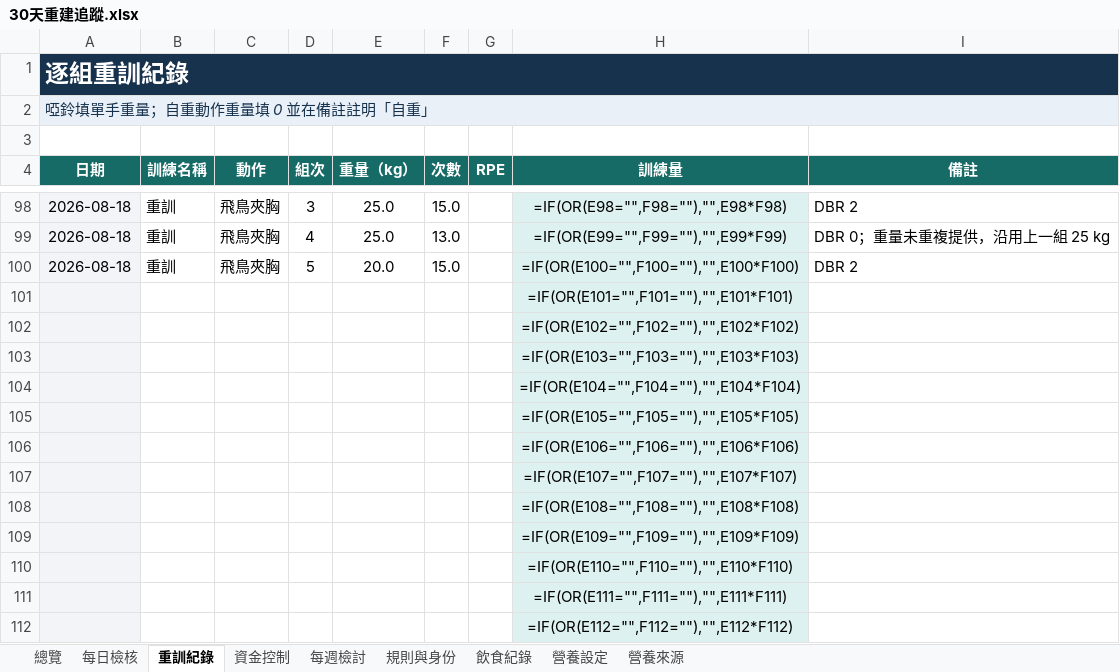
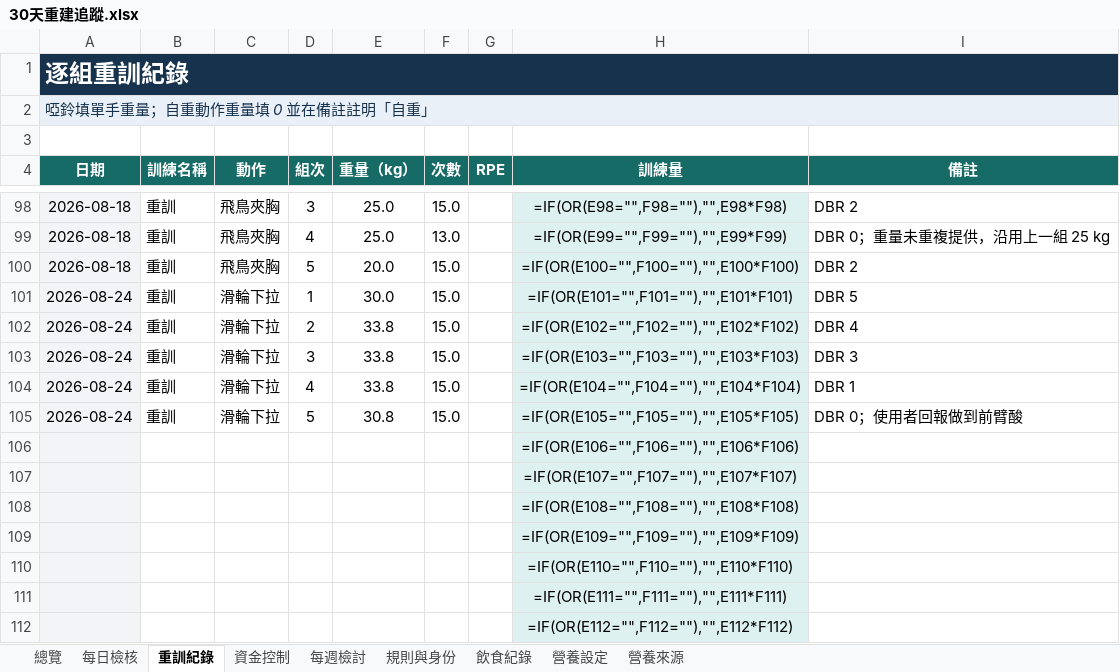
Before and after one commit to asadman1523/30-day-reset-tracker, an Excel workbook: 30天重建追蹤.xlsx, sheet 重訓紀錄, drawn as a sheet; only a part is shown, gaps mark what is left out; values as stored, in another font and other column widths than the file's, no borders; formulas without a stored value are shown as written; removed rows and columns are numbered as before the commit, all else as after; the diff names each change by its address in the sheet, - before the commit and + after, or states it on an @@ line.

```diff
--- a/30天重建追蹤.xlsx (sheet 重訓紀錄)
+++ b/30天重建追蹤.xlsx (sheet 重訓紀錄)
-row 101:  |  |  |  |  |  |  | =IF(OR(E101="",F101=""),"",E101*F101)
-row 102:  |  |  |  |  |  |  | =IF(OR(E102="",F102=""),"",E102*F102)
-row 103:  |  |  |  |  |  |  | =IF(OR(E103="",F103=""),"",E103*F103)
-row 104:  |  |  |  |  |  |  | =IF(OR(E104="",F104=""),"",E104*F104)
-row 105:  |  |  |  |  |  |  | =IF(OR(E105="",F105=""),"",E105*F105)
+row 101: 2026-08-24 | 重訓 | 滑輪下拉 | 1 | 30.0 | 15.0 |  | =IF(OR(E101="",F101=""),"",E101*F101) | DBR 5
+row 102: 2026-08-24 | 重訓 | 滑輪下拉 | 2 | 33.8 | 15.0 |  | =IF(OR(E102="",F102=""),"",E102*F102) | DBR 4
+row 103: 2026-08-24 | 重訓 | 滑輪下拉 | 3 | 33.8 | 15.0 |  | =IF(OR(E103="",F103=""),"",E103*F103) | DBR 3
+row 104: 2026-08-24 | 重訓 | 滑輪下拉 | 4 | 33.8 | 15.0 |  | =IF(OR(E104="",F104=""),"",E104*F104) | DBR 1
+row 105: 2026-08-24 | 重訓 | 滑輪下拉 | 5 | 30.8 | 15.0 |  | =IF(OR(E105="",F105=""),"",E105*F105) | DBR 0；使用者回報做到前臂酸
```
Also changed, not shown: 3 other files.
